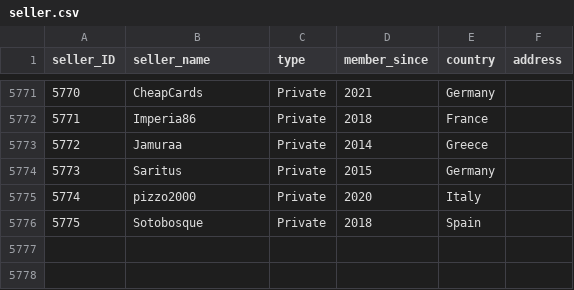
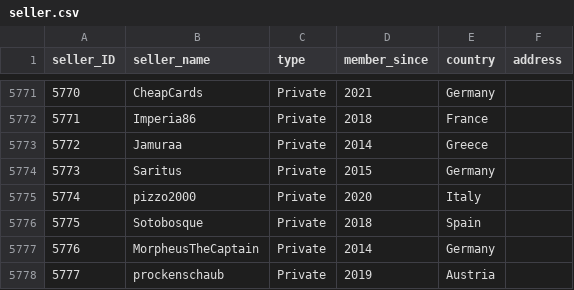
Before and after one commit to rol-x/the-gathering, a CSV file: data/seller.csv, drawn as a sheet; only a part is shown, gaps mark what is left out; the diff names each change by its address in the sheet, - before the commit and + after, or states it on an @@ line.

```diff
--- a/data/seller.csv
+++ b/data/seller.csv
+row 5777: 5776 | MorpheusTheCaptain | Private | 2014 | Germany
+row 5778: 5777 | prockenschaub | Private | 2019 | Austria
```
Also changed, not shown: data/card_stats.csv, 5 other files.
